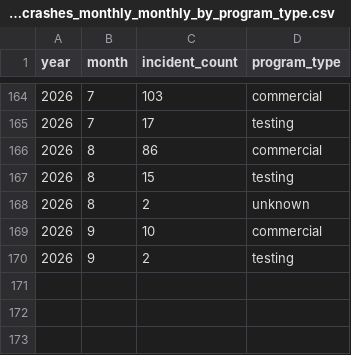
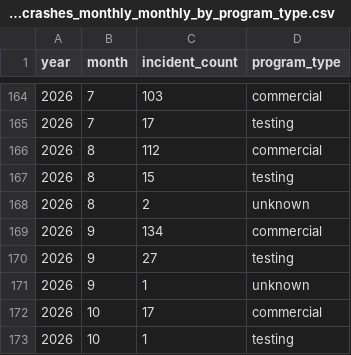
Before and after one commit to av-observatory/av-observatory-web, a CSV file: public/data/sgo_crashes_monthly_monthly_by_program_type.csv, drawn as a sheet; only a part is shown, gaps mark what is left out.

```diff
--- a/public/data/sgo_crashes_monthly_monthly_by_program_type.csv
+++ b/public/data/sgo_crashes_monthly_monthly_by_program_type.csv
@@ -165,6 +165,9 @@ year,month,incident_count,program_type
 2026,7,17,testing
-2026,8,86,commercial
+2026,8,112,commercial
 2026,8,15,testing
 2026,8,2,unknown
-2026,9,10,commercial
-2026,9,2,testing
+2026,9,134,commercial
+2026,9,27,testing
+2026,9,1,unknown
+2026,10,17,commercial
+2026,10,1,testing
```
Also changed, not shown: public/data/sgo_crashes_monthly_monthly_by_entity.csv, public/data/sgo_crashes_monthly_monthly_by_state.csv, 14 other files.
